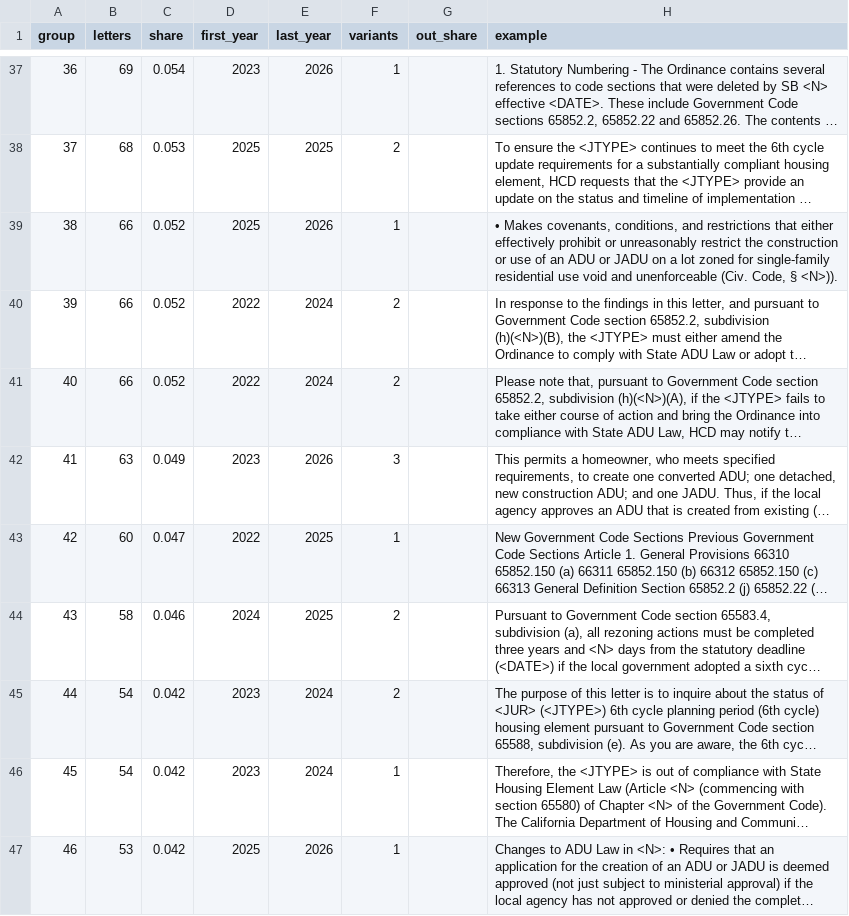
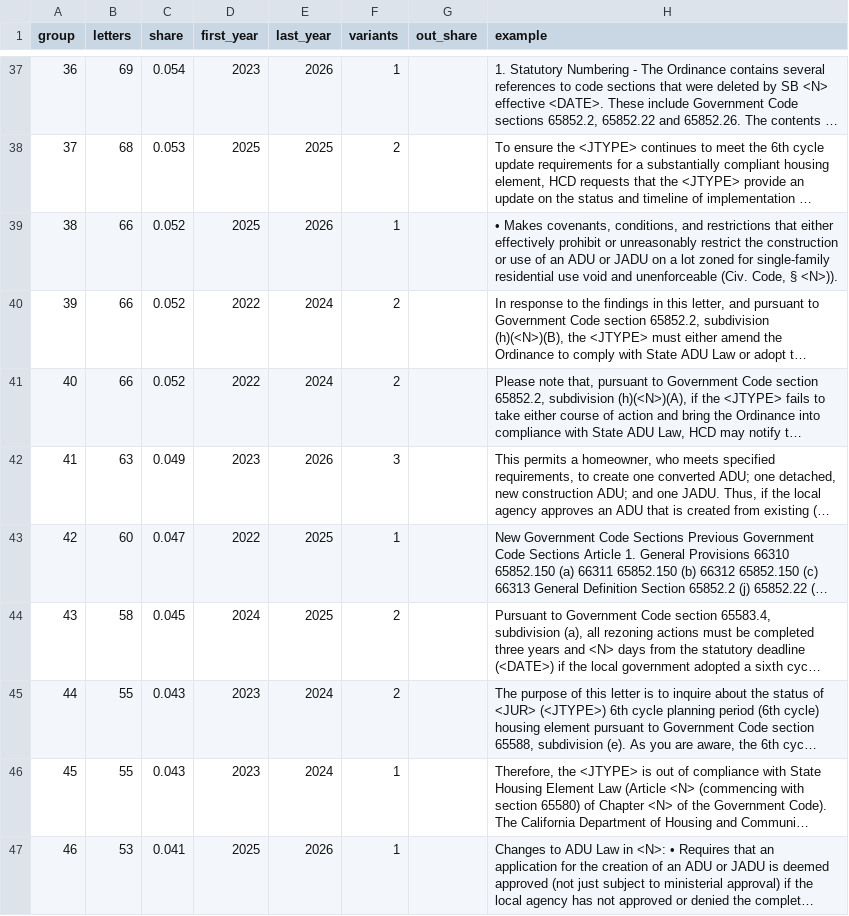
Before and after one commit to betterleg/hcd-letters, a CSV file: hau/patterns.csv, drawn as a sheet; only a part is shown, gaps mark what is left out; long unchanged cells end in …; the diff covers the shown part only; the diff names each change by its address in the sheet, - before the commit and + after, or states it on an @@ line.

```diff
--- a/hau/patterns.csv
+++ b/hau/patterns.csv
@@ column A (group) renumbered between rows 13 and 61 @@
-C44 (share): 0.046
+C44 (share): 0.045
-B45:B46 (letters): 54
+B45:B46 (letters): 55
-C45:C46 (share): 0.042
+C45:C46 (share): 0.043
-C47 (share): 0.042
+C47 (share): 0.041
```
Also changed, not shown: 4 added rows, 3 removed rows and 32 edited cells elsewhere in this file, hau/hau_letters.csv, hau/letters_index.csv, 28 other files.
